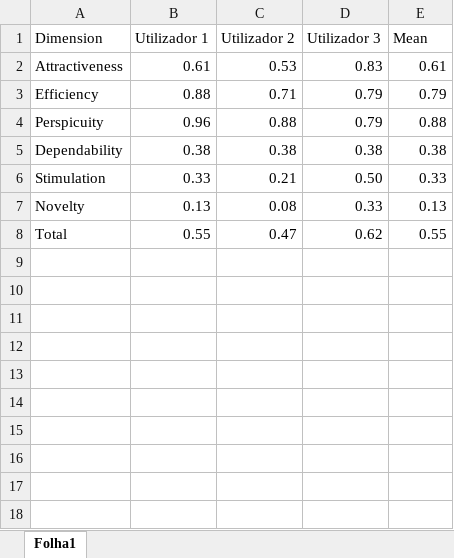
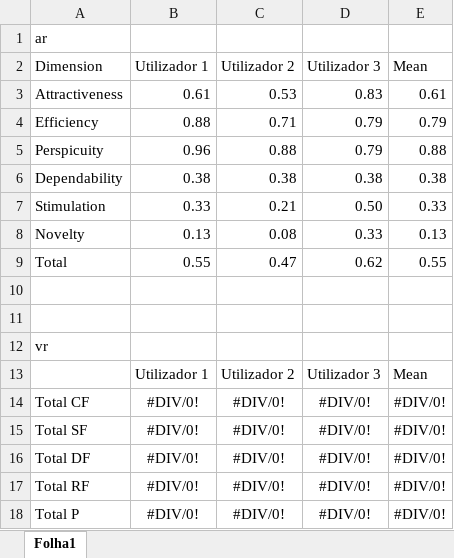
Before and after one commit to DanielCastro1021/WebXR-Furniture-Assembly, an Excel workbook: documentation/user-experience-questionnaires/results/General Results.xlsx, sheet Folha1, drawn as a sheet; values as stored, in another font and other column widths than the file's, no borders; charts and pictures not drawn; the diff names each change by its address in the sheet, - before the commit and + after, or states it on an @@ line.

Commit message:
Updated general results excel

```diff
--- a/documentation/user-experience-questionnaires/results/General Results.xlsx (sheet Folha1)
+++ b/documentation/user-experience-questionnaires/results/General Results.xlsx (sheet Folha1)
+row 1: ar
+row 10: (empty)
+row 11: (empty)
+row 12: vr
+row 13:  | Utilizador 1 | Utilizador 2 | Utilizador 3 | Mean
+row 14: Total CF | #DIV/0! | #DIV/0! | #DIV/0! | #DIV/0!
+row 15: Total SF | #DIV/0! | #DIV/0! | #DIV/0! | #DIV/0!
+row 16: Total DF | #DIV/0! | #DIV/0! | #DIV/0! | #DIV/0!
+row 17: Total RF | #DIV/0! | #DIV/0! | #DIV/0! | #DIV/0!
+row 18: Total P | #DIV/0! | #DIV/0! | #DIV/0! | #DIV/0!
```
Also changed, not shown: formulas that keep their value, charts or pictures.
